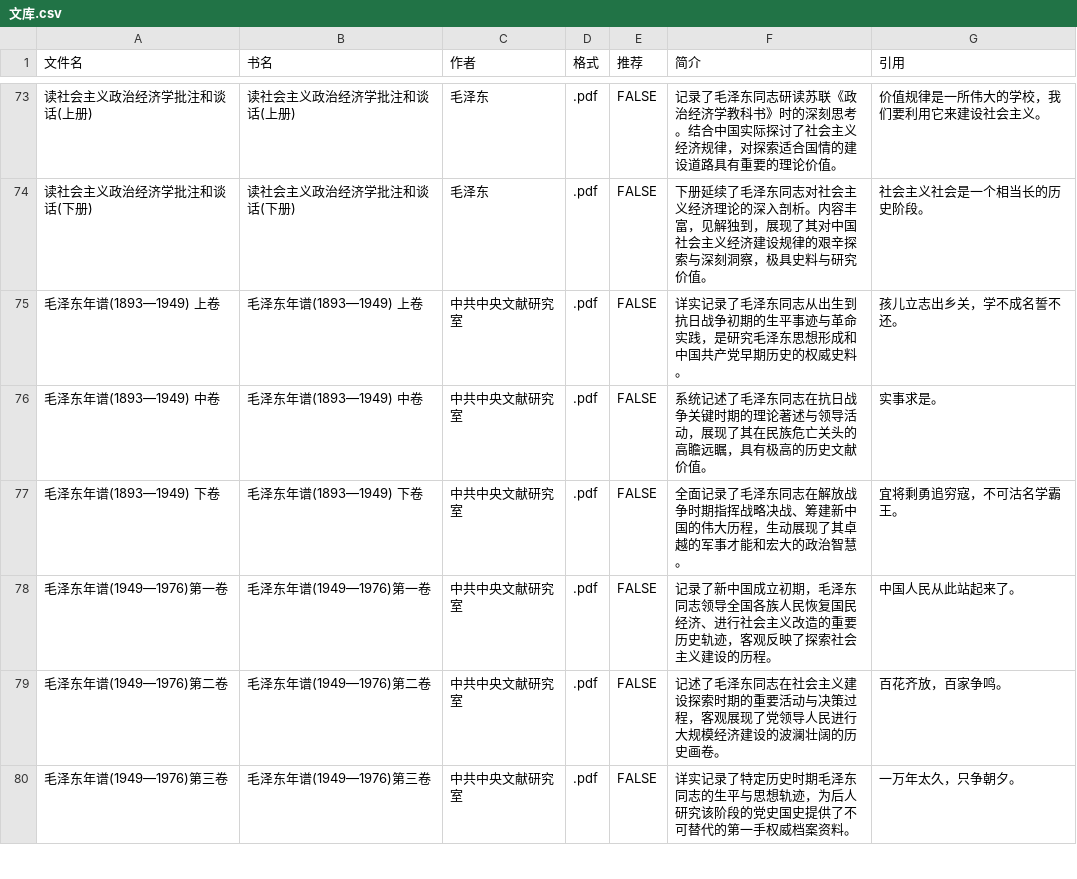
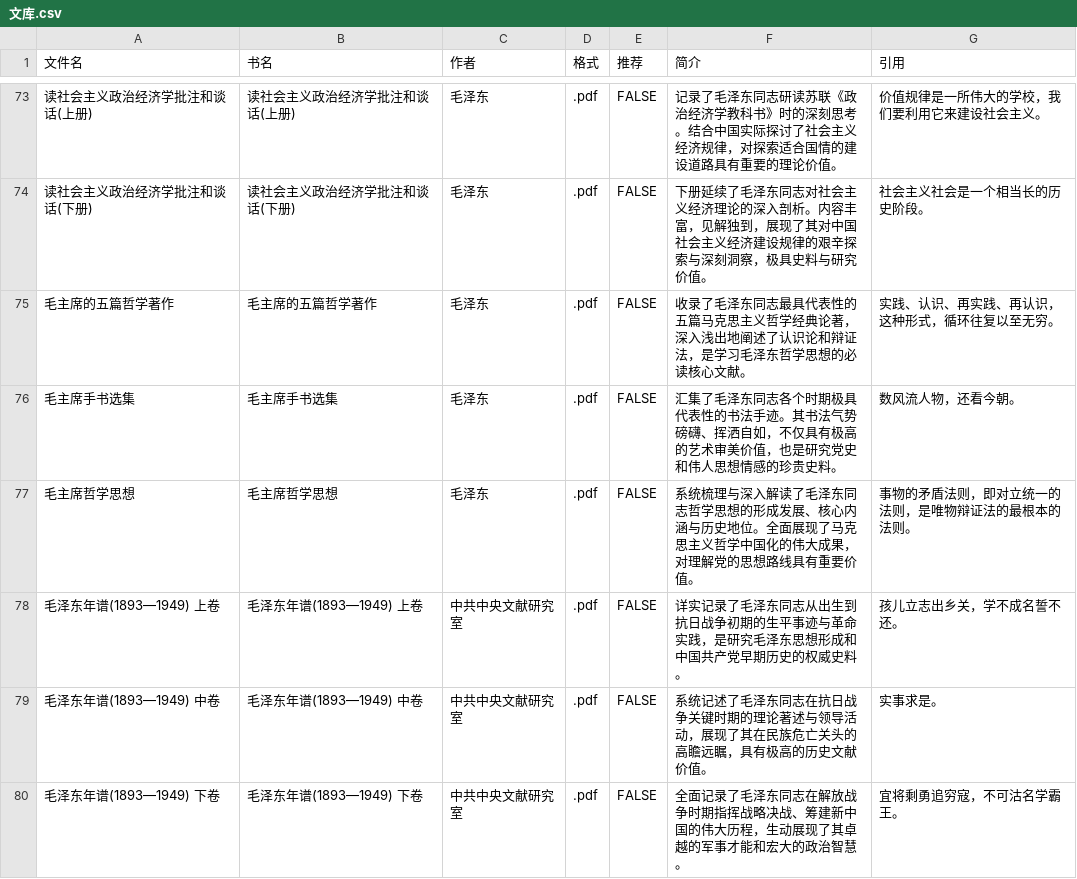
Before and after one commit to WiseGuLi/Web_MLMZY, a CSV file: data/文库/文库.csv, drawn as a sheet; only a part is shown, gaps mark what is left out; the shorter side is filled out with more unchanged rows; the diff names each change by its address in the sheet, - before the commit and + after, or states it on an @@ line.

Commit message:
更新

```diff
--- a/data/文库/文库.csv
+++ b/data/文库/文库.csv
+row 75: 毛主席的五篇哲学著作 | 毛主席的五篇哲学著作 | 毛泽东 | .pdf | FALSE | 收录了毛泽东同志最具代表性的五篇马克思主义哲学经典论著，深入浅出地阐述了认识论和辩证法，是学习毛泽东哲学思想的必读核心文献。 | 实践、认识、再实践、再认识，这种形式，循环往复以至无穷。
+row 76: 毛主席手书选集 | 毛主席手书选集 | 毛泽东 | .pdf | FALSE | 汇集了毛泽东同志各个时期极具代表性的书法手迹。其书法气势磅礴、挥洒自如，不仅具有极高的艺术审美价值，也是研究党史和伟人思想情感的珍贵史料。 | 数风流人物，还看今朝。
+row 77: 毛主席哲学思想 | 毛主席哲学思想 | 毛泽东 | .pdf | FALSE | 系统梳理与深入解读了毛泽东同志哲学思想的形成发展、核心内涵与历史地位。全面展现了马克思主义哲学中国化的伟大成果，对理解党的思想路线具有重要价值。 | 事物的矛盾法则，即对立统一的法则，是唯物辩证法的最根本的法则。
```
